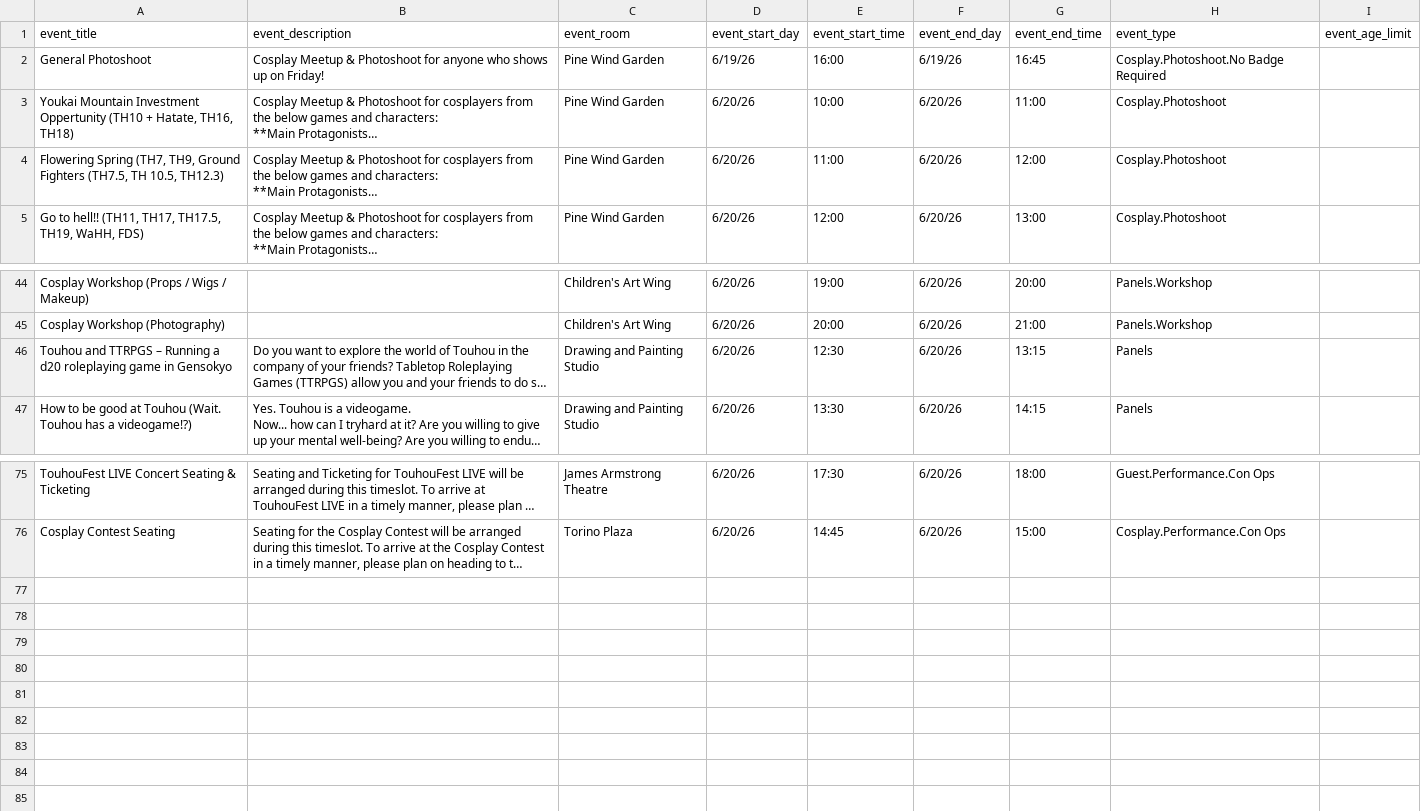
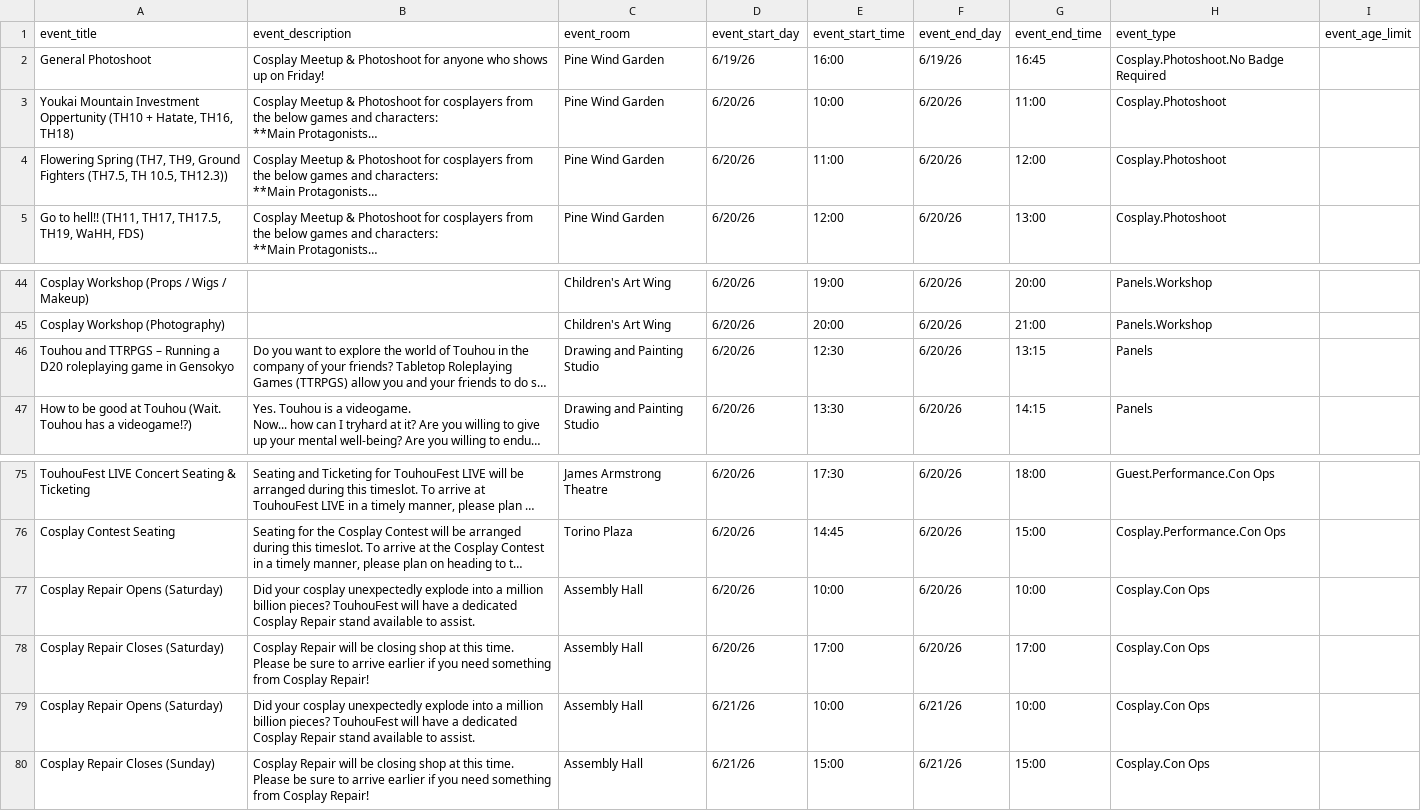
Before and after one commit to TouhouFest/touhoufest-webapp, a CSV file: src/events.csv, drawn as a sheet; only a part is shown, gaps mark what is left out; long unchanged cells end in …; the diff names each change by its address in the sheet, - before the commit and + after, or states it on an @@ line.

Commit message:
added updated cosplay repair hours

```diff
--- a/src/events.csv
+++ b/src/events.csv
-A4 (event_title): …TH 10.5, TH12.3)
+A4 (event_title): …TH 10.5, TH12.3))
-A46 (event_title): …Running a d20 roleplaying game…
+A46 (event_title): …Running a D20 roleplaying game…
+row 77: Cosplay Repair Opens (Saturday) | Did your cosplay unexpectedly explode into a million billion pieces? TouhouFest will have a dedicated Cosplay Repair stand available to assist. | Assembly Hall | 6/20/26 | 10:00 | 6/20/26 | 10:00 | Cosplay.Con Ops
+row 78: Cosplay Repair Closes (Saturday) | Cosplay Repair will be closing shop at this time. Please be sure to arrive earlier if you need something from Cosplay Repair! | Assembly Hall | 6/20/26 | 17:00 | 6/20/26 | 17:00 | Cosplay.Con Ops
+row 79: Cosplay Repair Opens (Saturday) | Did your cosplay unexpectedly explode into a million billion pieces? TouhouFest will have a dedicated Cosplay Repair stand available to assist. | Assembly Hall | 6/21/26 | 10:00 | 6/21/26 | 10:00 | Cosplay.Con Ops
+row 80: Cosplay Repair Closes (Sunday) | Cosplay Repair will be closing shop at this time. Please be sure to arrive earlier if you need something from Cosplay Repair! | Assembly Hall | 6/21/26 | 15:00 | 6/21/26 | 15:00 | Cosplay.Con Ops
```
Also changed, not shown: 2 other files.
